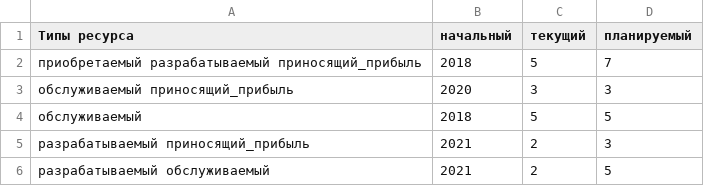
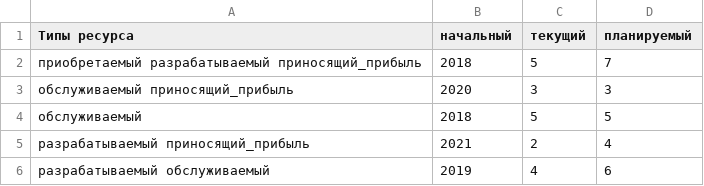
Before and after one commit to 88Nexx88/10semestr, a CSV file: BIS_LAB/lab4/all_data/data1/type_ir.csv, drawn as a sheet.

```diff
--- a/BIS_LAB/lab4/all_data/data1/type_ir.csv
+++ b/BIS_LAB/lab4/all_data/data1/type_ir.csv
@@ -4,3 +4,3 @@
 обслуживаемый,2018,5,5
-разрабатываемый приносящий_прибыль,2021,2,3
-разрабатываемый обслуживаемый,2021,2,5
+разрабатываемый приносящий_прибыль,2021,2,4
+разрабатываемый обслуживаемый,2019,4,6
```
Also changed, not shown: BIS_LAB/lab4/all_data/data1/1ir.csv, 16 other files.
